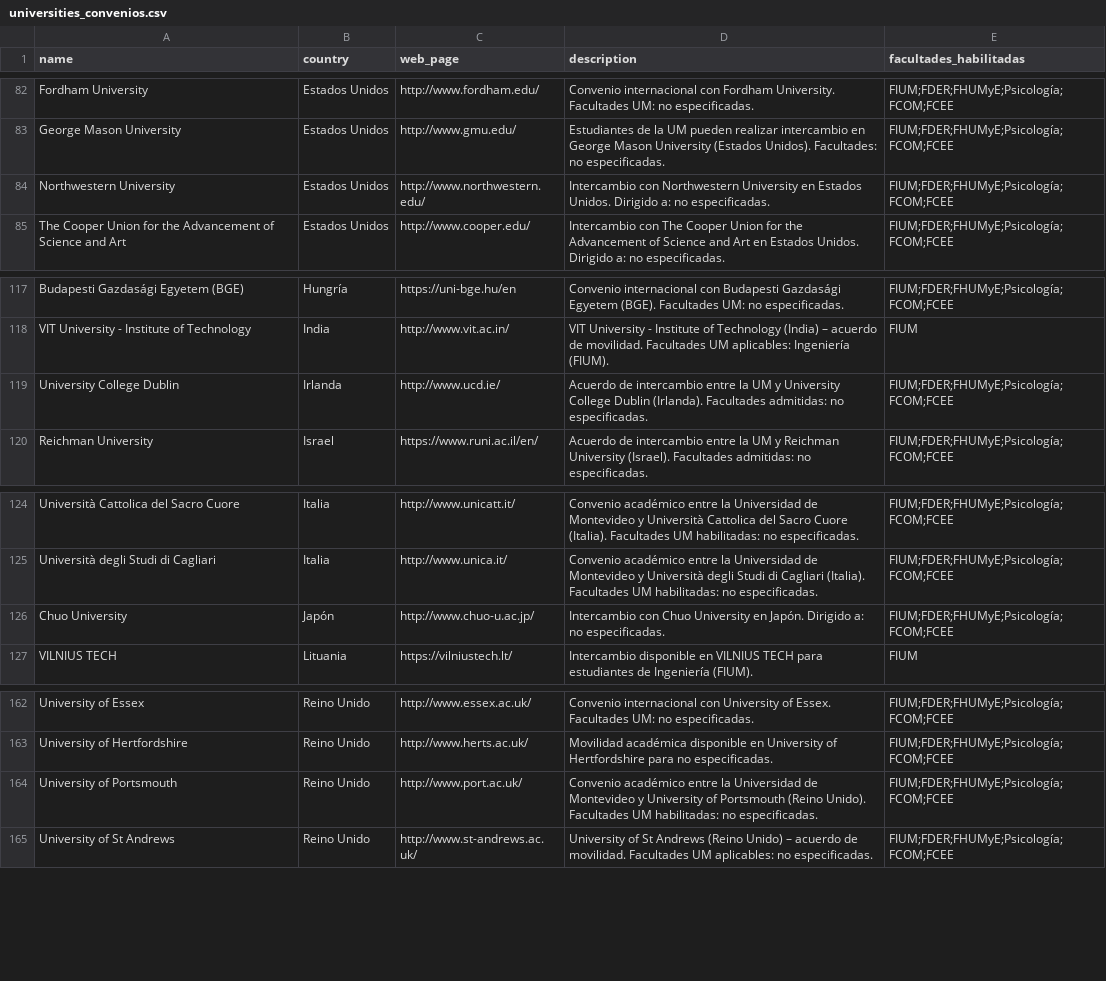
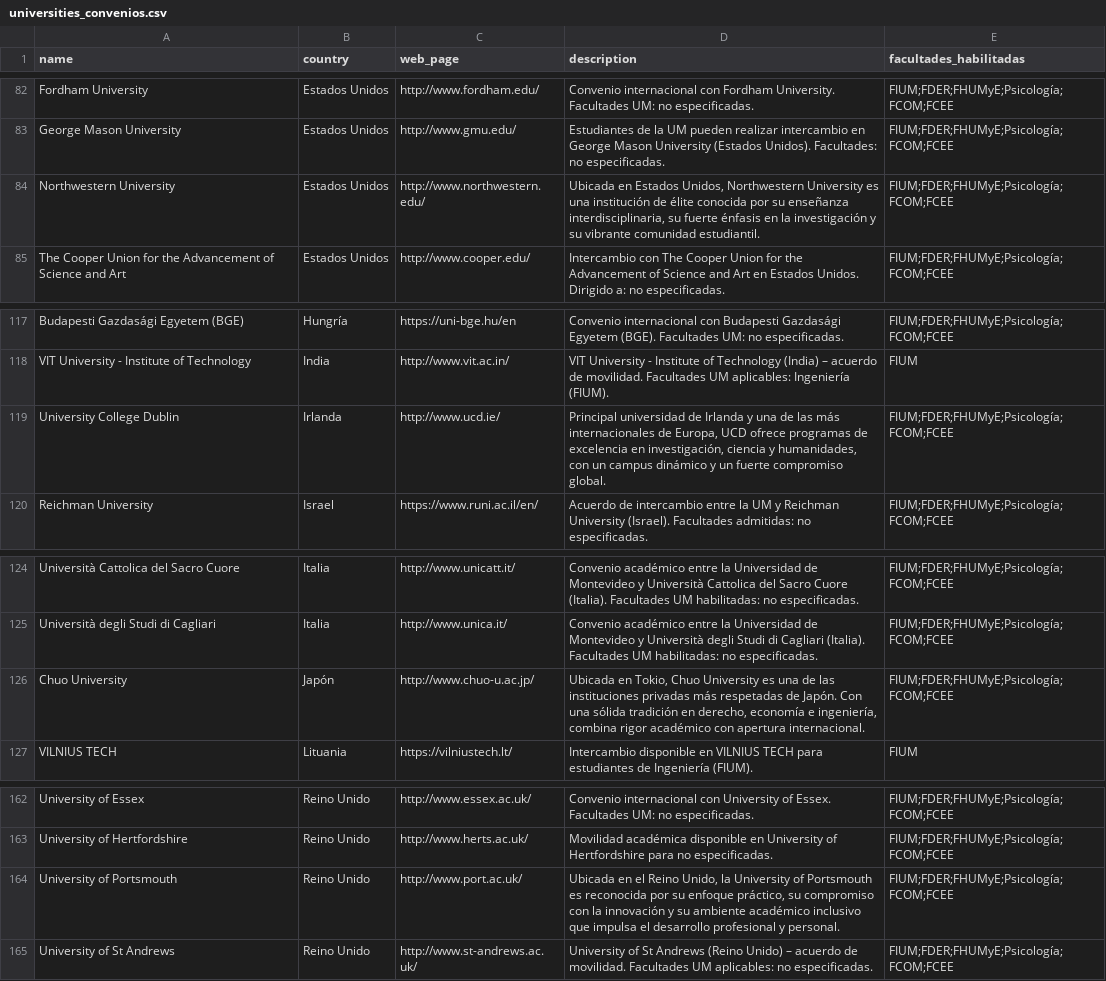
Before and after one commit to IagoMaSp/proyecto-tic-grupo-5, a CSV file: backend/datasets/universities_convenios.csv, drawn as a sheet; only a part is shown, gaps mark what is left out; the diff covers the shown part only.

Commit message:
agregado de fotos y descripcion en universidades

```diff
--- a/backend/datasets/universities_convenios.csv
+++ b/backend/datasets/universities_convenios.csv
@@ -83,3 +83,3 @@ Fordham University,Estados Unidos,http://www.fordham.edu/,Convenio internacional
 George Mason University,Estados Unidos,http://www.gmu.edu/,Estudiantes de la UM pueden realizar intercambio en George Mason University (Estados Unidos). Facultades: no especificadas.,FIUM;FDER;FHUMyE;Psicología;FCOM;FCEE
-Northwestern University,Estados Unidos,http://www.northwestern.edu/,Intercambio con Northwestern University en Estados Unidos. Dirigido a: no especificadas.,FIUM;FDER;FHUMyE;Psicología;FCOM;FCEE
+Northwestern University,Estados Unidos,http://www.northwestern.edu/,"Ubicada en Estados Unidos, Northwestern University es una institución de élite conocida por su enseñanza interdisciplinaria, su fuerte énfasis en la investigación y su vibrante comunidad estudiantil.",FIUM;FDER;FHUMyE;Psicología;FCOM;FCEE
 The Cooper Union for the Advancement of Science and Art,Estados Unidos,http://www.cooper.edu/,Intercambio con The Cooper Union for the Advancement of Science and Art en Estados Unidos. Dirigido a: no especificadas.,FIUM;FDER;FHUMyE;Psicología;FCOM;FCEE
@@ -118,3 +118,3 @@ Budapesti Gazdasági Egyetem (BGE),Hungría,https://uni-bge.hu/en,Convenio inter
 VIT University - Institute of Technology,India,http://www.vit.ac.in/,VIT University - Institute of Technology (India) – acuerdo de movilidad. Facultades UM aplicables: Ingeniería (FIUM).,FIUM
-University College Dublin,Irlanda,http://www.ucd.ie/,Acuerdo de intercambio entre la UM y University College Dublin (Irlanda). Facultades admitidas: no especificadas.,FIUM;FDER;FHUMyE;Psicología;FCOM;FCEE
+University College Dublin,Irlanda,http://www.ucd.ie/,"Principal universidad de Irlanda y una de las más internacionales de Europa, UCD ofrece programas de excelencia en investigación, ciencia y humanidades, con un campus dinámico y un fuerte compromiso global.",FIUM;FDER;FHUMyE;Psicología;FCOM;FCEE
 Reichman University,Israel,https://www.runi.ac.il/en/,Acuerdo de intercambio entre la UM y Reichman University (Israel). Facultades admitidas: no especificadas.,FIUM;FDER;FHUMyE;Psicología;FCOM;FCEE
@@ -125,3 +125,3 @@ Università Cattolica del Sacro Cuore,Italia,http://www.unicatt.it/,Convenio aca
 Università degli Studi di Cagliari,Italia,http://www.unica.it/,Convenio académico entre la Universidad de Montevideo y Università degli Studi di Cagliari (Italia). Facultades UM habilitadas: no especificadas.,FIUM;FDER;FHUMyE;Psicología;FCOM;FCEE
-Chuo University,Japón,http://www.chuo-u.ac.jp/,Intercambio con Chuo University en Japón. Dirigido a: no especificadas.,FIUM;FDER;FHUMyE;Psicología;FCOM;FCEE
+Chuo University,Japón,http://www.chuo-u.ac.jp/,"Ubicada en Tokio, Chuo University es una de las instituciones privadas más respetadas de Japón. Con una sólida tradición en derecho, economía e ingeniería, combina rigor académico con apertura internacional.",FIUM;FDER;FHUMyE;Psicología;FCOM;FCEE
 VILNIUS TECH,Lituania,https://vilniustech.lt/,Intercambio disponible en VILNIUS TECH para estudiantes de Ingeniería (FIUM).,FIUM
@@ -163,3 +163,3 @@ University of Essex,Reino Unido,http://www.essex.ac.uk/,Convenio internacional c
 University of Hertfordshire,Reino Unido,http://www.herts.ac.uk/,Movilidad académica disponible en University of Hertfordshire para no especificadas.,FIUM;FDER;FHUMyE;Psicología;FCOM;FCEE
-University of Portsmouth,Reino Unido,http://www.port.ac.uk/,Convenio académico entre la Universidad de Montevideo y University of Portsmouth (Reino Unido). Facultades UM habilitadas: no especificadas.,FIUM;FDER;FHUMyE;Psicología;FCOM;FCEE
+University of Portsmouth,Reino Unido,http://www.port.ac.uk/,"Ubicada en el Reino Unido, la University of Portsmouth es reconocida por su enfoque práctico, su compromiso con la innovación y su ambiente académico inclusivo que impulsa el desarrollo profesional y personal.",FIUM;FDER;FHUMyE;Psicología;FCOM;FCEE
 University of St Andrews,Reino Unido,http://www.st-andrews.ac.uk/,University of St Andrews (Reino Unido) – acuerdo de movilidad. Facultades UM aplicables: no especificadas.,FIUM;FDER;FHUMyE;Psicología;FCOM;FCEE
```
Also changed, not shown: 7 edited cells elsewhere in this file, 52 other files.
